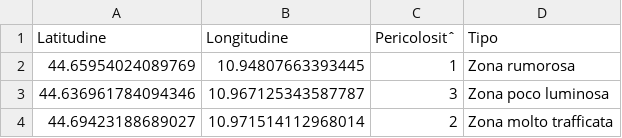
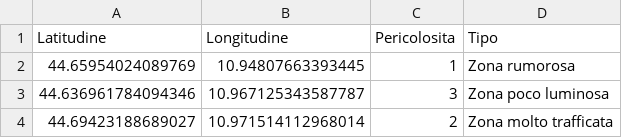
Before and after one commit to andrea-grandi/iot_project, a CSV file: predictions/dataset.csv, drawn as a sheet; only a part is shown; the diff names each change by its address in the sheet, - before the commit and + after, or states it on an @@ line.

Commit message:
update prediction

```diff
--- a/predictions/dataset.csv
+++ b/predictions/dataset.csv
-C1: Pericolositˆ
+C1: Pericolosita
```
Also changed, not shown: 5 other files.
